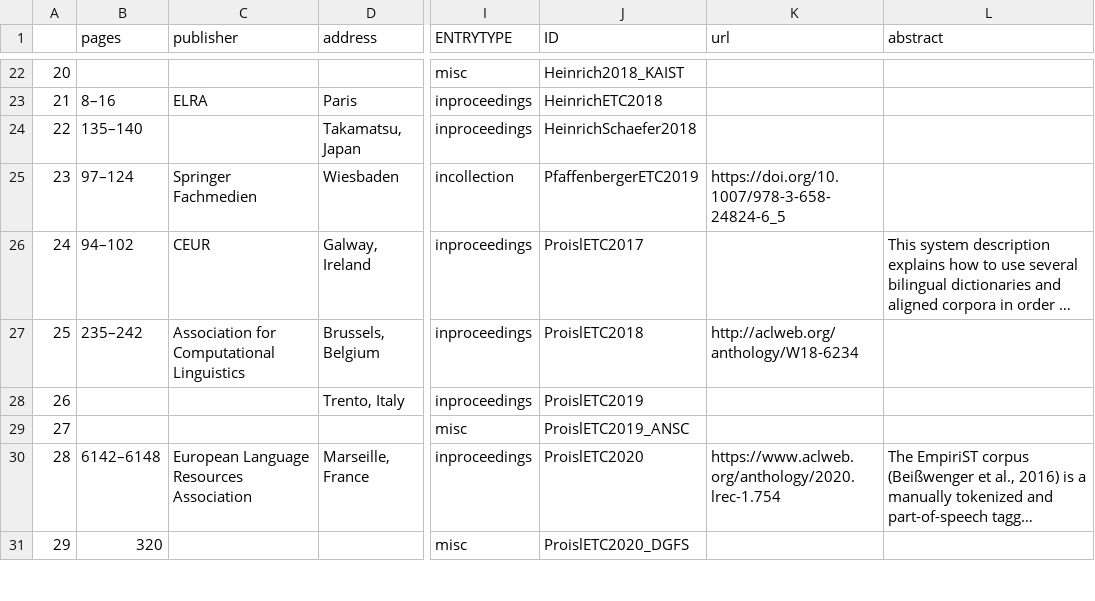
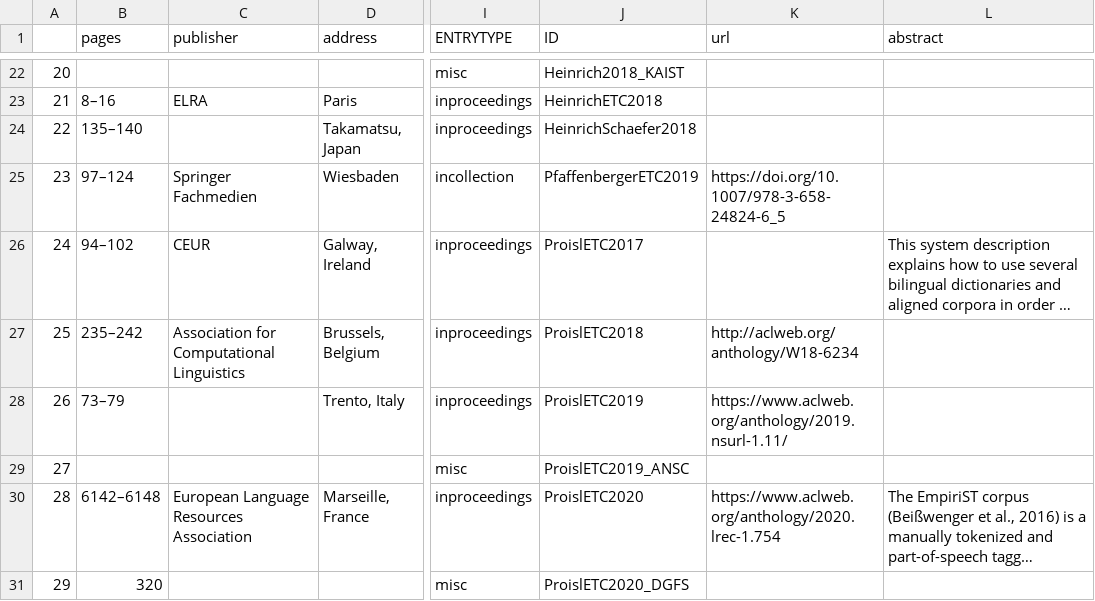
Before and after one commit to ausgerechnet/ausgerechnet.github.io, a TSV file: publications-pheinrich.tsv, drawn as a sheet; only a part is shown, gaps mark what is left out; long unchanged cells end in …; the diff names each change by its address in the sheet, - before the commit and + after, or states it on an @@ line.

```diff
--- a/publications-pheinrich.tsv
+++ b/publications-pheinrich.tsv
-B28 (pages): (empty)
+B28 (pages): 73–79
-K28 (url): (empty)
+K28 (url): https://www.aclweb.org/anthology/2019.nsurl-1.11/
```
Also changed, not shown: 4 other files.
